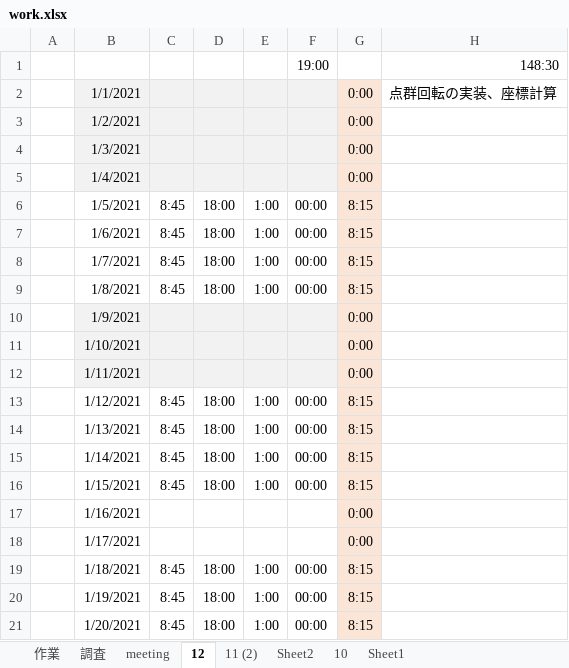
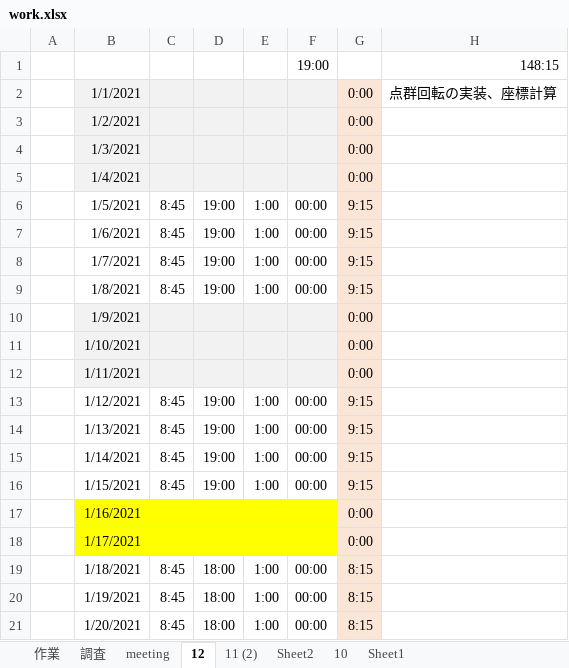
Before and after one commit to TrellixVulnTeam/zed2_H1QO, an Excel workbook: doc/work.xlsx, sheet 12, drawn as a sheet; only a part is shown; values as stored, in another font and other column widths than the file's, no borders; the diff covers the shown part only; the diff names each change by its address in the sheet, - before the commit and + after, or states it on an @@ line.

```diff
--- a/doc/work.xlsx (sheet 12)
+++ b/doc/work.xlsx (sheet 12)
-H1: 148:30
+H1: 148:15
-D6:D9: 18:00
+D6:D9: 19:00
-G6:G9: 8:15
+G6:G9: 9:15
-D13:D16: 18:00
+D13:D16: 19:00
-G13:G16: 8:15
+G13:G16: 9:15
-B17:F18 fill: none
+B17:F18 fill: #FFFF00
```
Also changed, not shown: 4 edited cells and cell formats elsewhere in this sheet, 3 other files.
